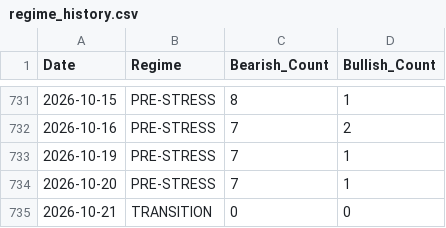
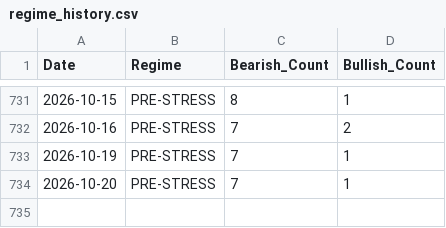
Before and after one commit to tyoungg/macro-dashboard, a CSV file: data/history/regime_history.csv, drawn as a sheet; only a part is shown, gaps mark what is left out; the diff names each change by its address in the sheet, - before the commit and + after, or states it on an @@ line.

```diff
--- a/data/history/regime_history.csv
+++ b/data/history/regime_history.csv
-row 735: 2026-10-21 | TRANSITION | 0 | 0
```
Also changed, not shown: 41 other files.
